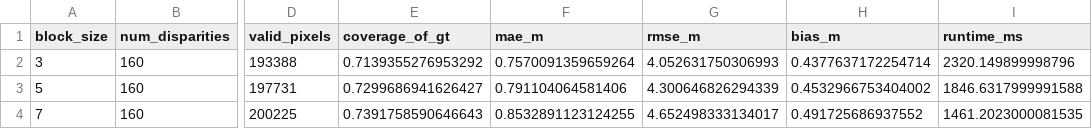
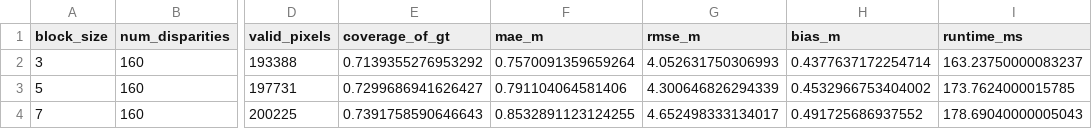
Before and after one commit to altcar/FSAI-ZED-test, a CSV file: outputs/stereo_validation/sgbm_sensitivity.csv, drawn as a sheet; only a part is shown, gaps mark what is left out; the diff names each change by its address in the sheet, - before the commit and + after, or states it on an @@ line.

```diff
--- a/outputs/stereo_validation/sgbm_sensitivity.csv
+++ b/outputs/stereo_validation/sgbm_sensitivity.csv
-I2 (runtime_ms): 2320.149899998796
+I2 (runtime_ms): 163.23750000083237
-I3 (runtime_ms): 1846.6317999991588
+I3 (runtime_ms): 173.7624000015785
-I4 (runtime_ms): 1461.2023000081535
+I4 (runtime_ms): 178.69040000005043
```
Also changed, not shown: 47 other files.
